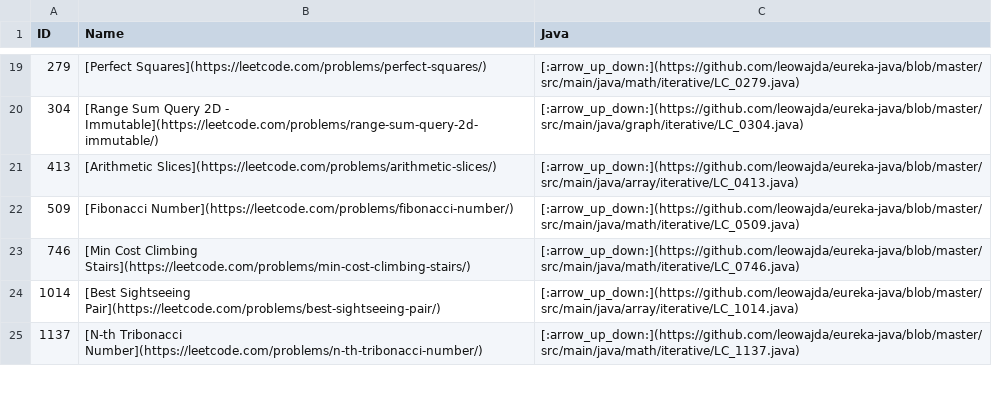
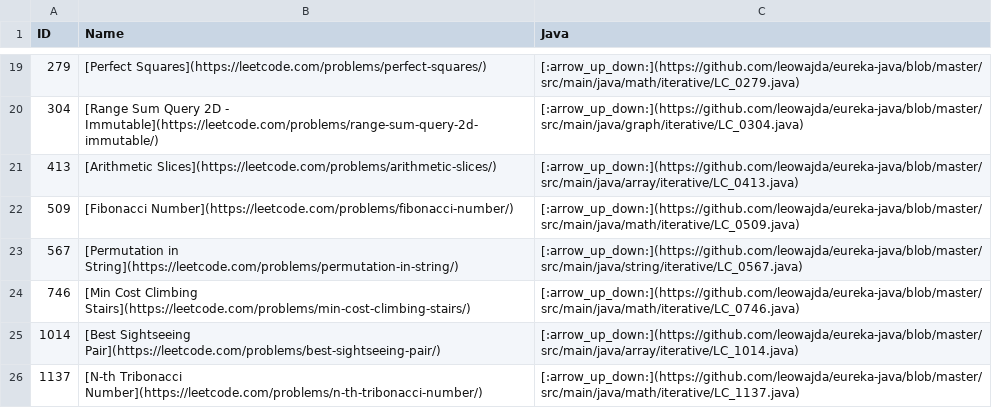
Before and after one commit to leowajda/legacy-eureka-java, a CSV file: docs/data.csv, drawn as a sheet; only a part is shown, gaps mark what is left out; the diff names each change by its address in the sheet, - before the commit and + after, or states it on an @@ line.

```diff
--- a/docs/data.csv
+++ b/docs/data.csv
+row 23: 567 | [Permutation in String](https://leetcode.com/problems/permutation-in-string/) | [:arrow_up_down:](https://github.com/leowajda/eureka-java/blob/master/src/main/java/string/iterative/LC_0567.java)
```
Also changed, not shown: 1 other file.
